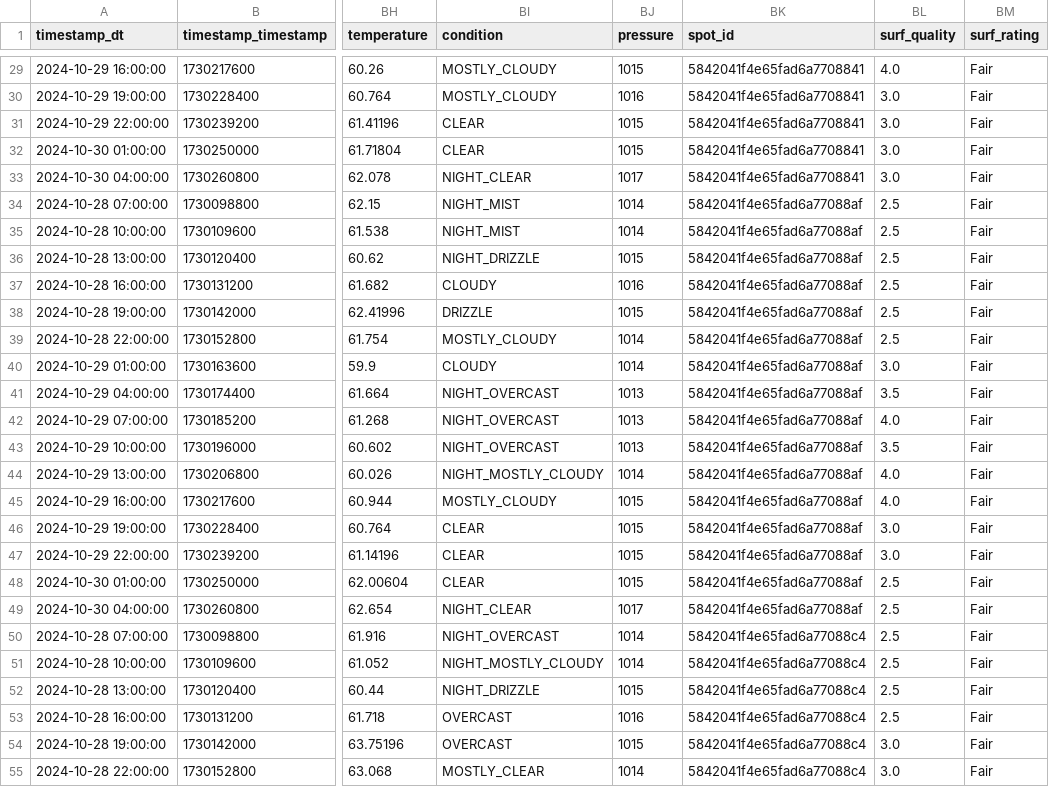
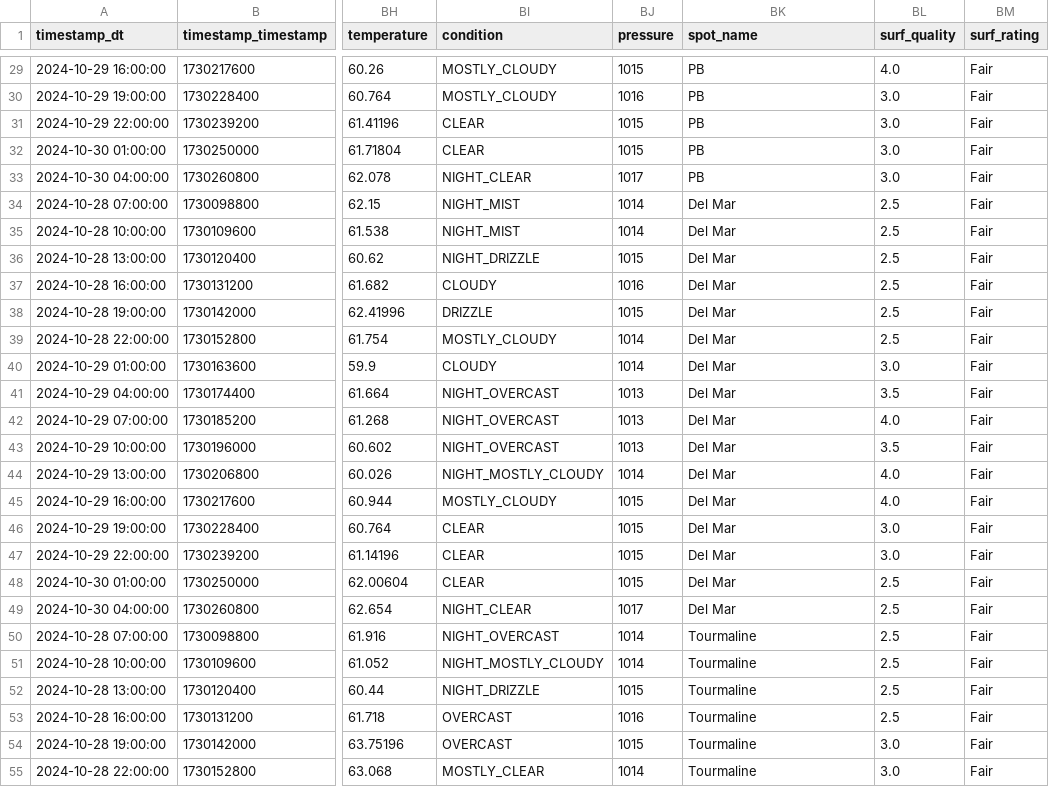
Before and after one commit to F1nnC/Shelly-AI, a CSV file: volumes/processed_san_diego_forecast.csv, drawn as a sheet; only a part is shown, gaps mark what is left out; the diff covers the shown part only; the diff names each change by its address in the sheet, - before the commit and + after, or states it on an @@ line.

```diff
--- a/volumes/processed_san_diego_forecast.csv
+++ b/volumes/processed_san_diego_forecast.csv
-BK1: spot_id
+BK1: spot_name
-BK29:BK33 (spot_name): 5842041f4e65fad6a7708841
+BK29:BK33 (spot_name): PB
-BK34:BK49 (spot_name): 5842041f4e65fad6a77088af
+BK34:BK49 (spot_name): Del Mar
-BK50:BK55 (spot_name): 5842041f4e65fad6a77088c4
+BK50:BK55 (spot_name): Tourmaline
```
Also changed, not shown: 85 edited cells elsewhere in this file, 4 other files.
